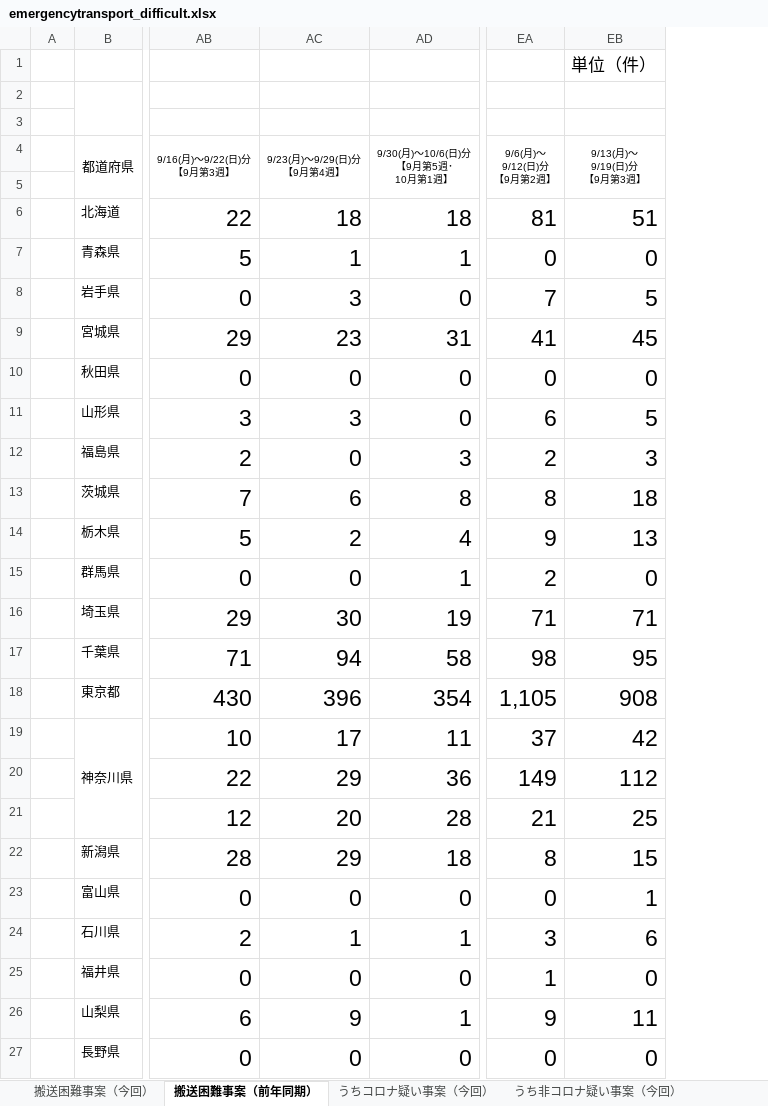
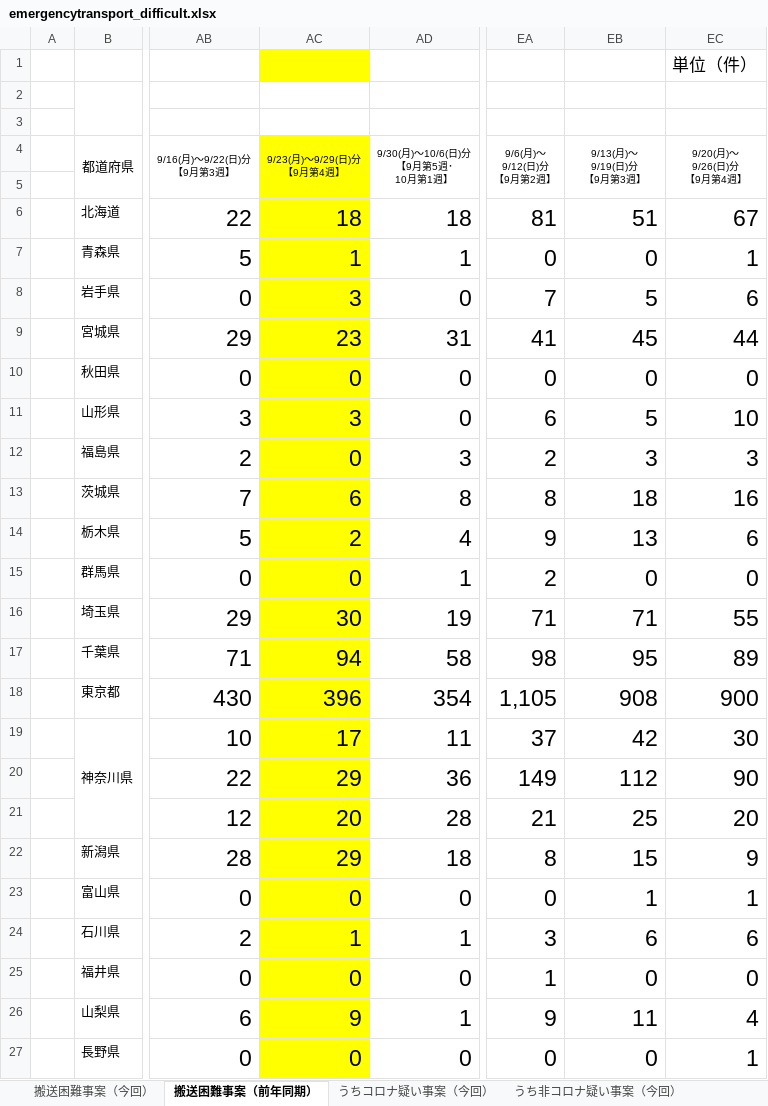
Before and after one commit to akadanazero/fdma_go_jp, an Excel workbook: emergencytransport_difficult.xlsx, sheet 搬送困難事案（前年同期）, drawn as a sheet; only a part is shown, gaps mark what is left out; values as stored, in another font and other column widths than the file's, no borders; charts and pictures and conditional formats not drawn; the diff covers the shown part only; the diff names each change by its address in the sheet, - before the commit and + after, or states it on an @@ line.

Commit message:
update data

```diff
--- a/emergencytransport_difficult.xlsx (sheet 搬送困難事案（前年同期）)
+++ b/emergencytransport_difficult.xlsx (sheet 搬送困難事案（前年同期）)
+column EC (9/20(月)～ 9/26(日)分 【9月第4週】), row 1: 単位（件）; rows 6-27: 67 | 1 | 6 | 44 | 0 | 10 | 3 | 16 | 6 | 0 | 55 | 89 | 900 | 30 | 90 | 20 | 9 | 1 | 6 | 0 | 4 | 1
-AC1 fill: none
+AC1 fill: #FFFF00
-EB1 (9/13(月)～ 9/19(日)分 【9月第3週】): 単位（件）
+EB1 (9/13(月)～ 9/19(日)分 【9月第3週】): (empty)
-AC4:AC27 fill: none
+AC4:AC27 fill: #FFFF00
```
Also changed, not shown: cell formats elsewhere in this sheet, sheet うちコロナ疑い事案（今回）, sheet うち非コロナ疑い事案（今回）, sheet 搬送困難事案（今回）, 3 other files.
